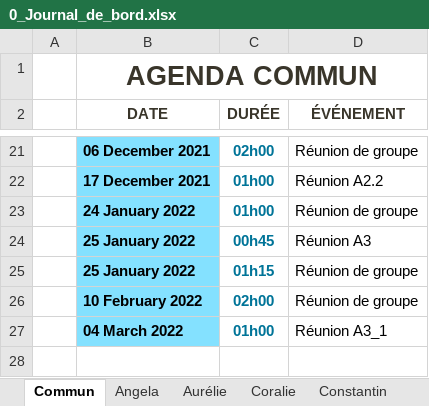
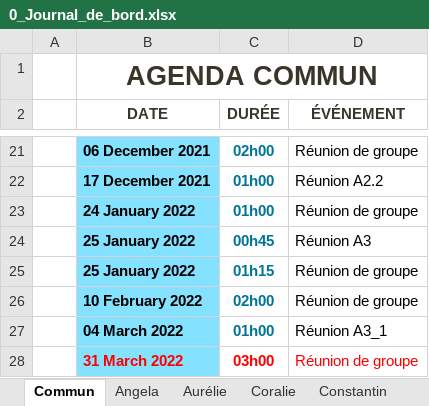
Before and after one commit to ConstantinHrrmn/WavContact, an Excel workbook: Documents/0_Journal_de_bord.xlsx, sheet Commun, drawn as a sheet; only a part is shown, gaps mark what is left out; values as stored, in another font and other column widths than the file's, no borders; table styles not drawn; the diff names each change by its address in the sheet, - before the commit and + after, or states it on an @@ line.

```diff
--- a/Documents/0_Journal_de_bord.xlsx (sheet Commun)
+++ b/Documents/0_Journal_de_bord.xlsx (sheet Commun)
+row 28:  | 31 March 2022 | 03h00 | Réunion de groupe
```
Also changed, not shown: sheet Angela.
